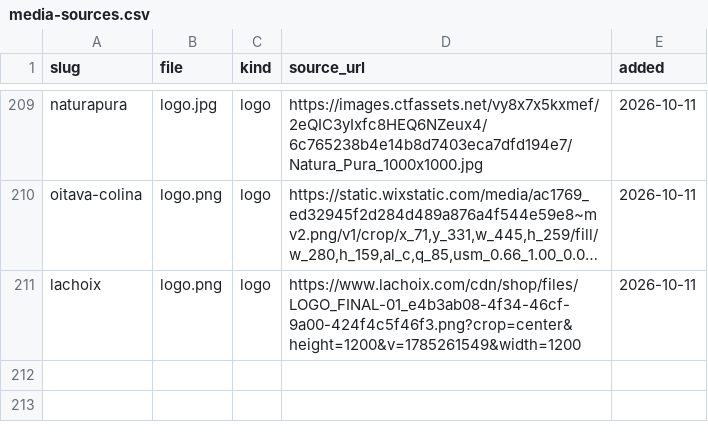
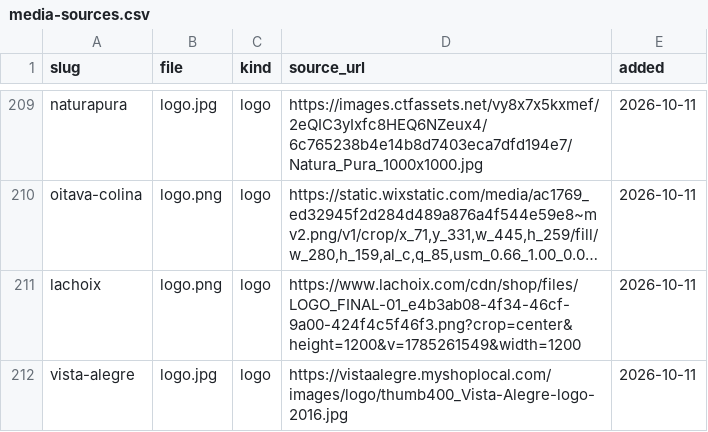
Before and after one commit to OsodracPT/feitoemportugal, a CSV file: docs/leads/media-sources.csv, drawn as a sheet; only a part is shown, gaps mark what is left out; long unchanged cells end in …; the diff names each change by its address in the sheet, - before the commit and + after, or states it on an @@ line.

Commit message:
feat(media): add Vista Alegre logo
Apply the Vista Alegre wordmark from the brand's own store. Its origin
site 403s server fetches, so the maintainer supplied the file directly;
source logged in media-sources.csv.

```diff
--- a/docs/leads/media-sources.csv
+++ b/docs/leads/media-sources.csv
+row 212: vista-alegre | logo.jpg | logo | https://vistaalegre.myshoplocal.com/images/logo/thumb400_Vista-Alegre-logo-2016.jpg | 2026-10-11
```
Also changed, not shown: 2 other files.
